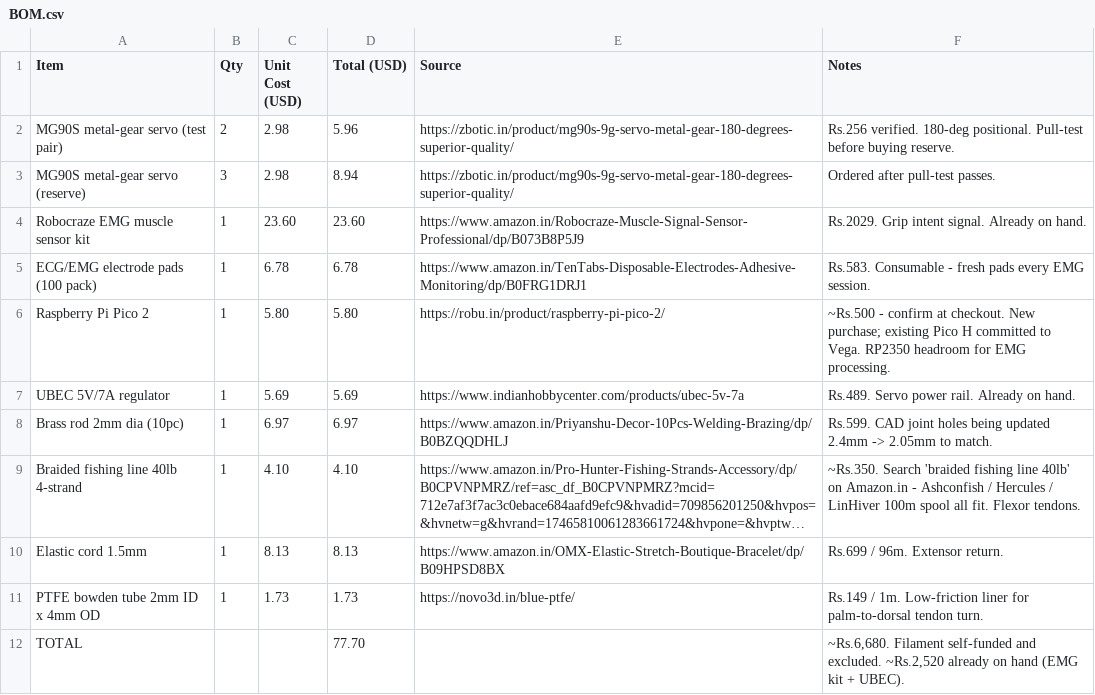
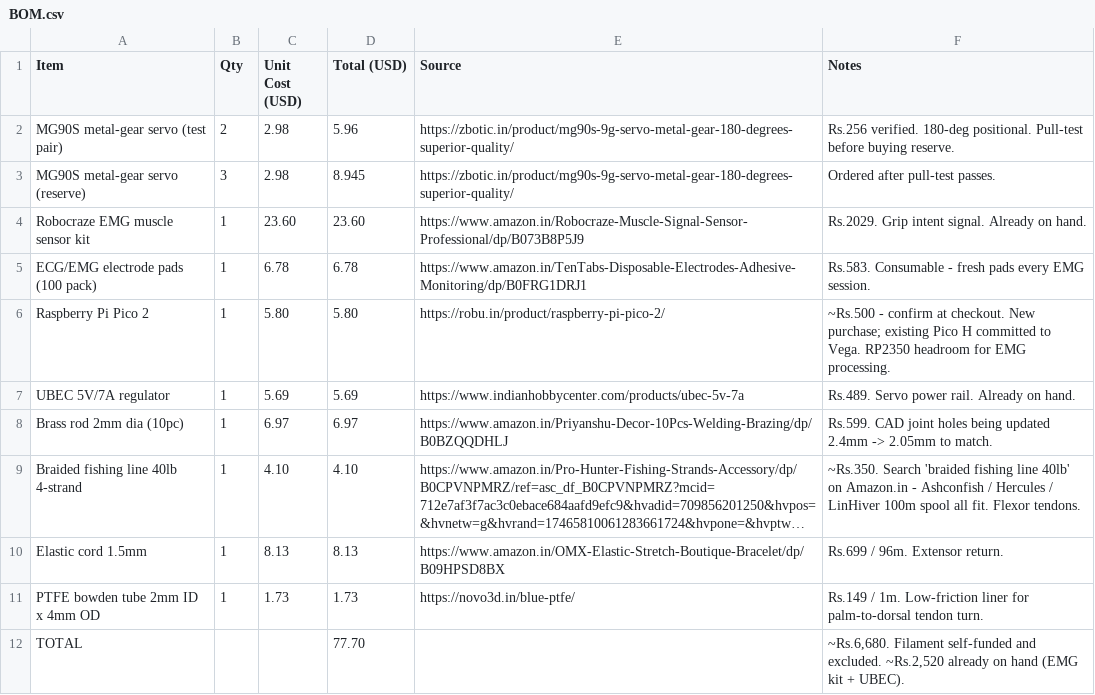
Before and after one commit to Araadh3111/Bionix, a CSV file: BOM.csv, drawn as a sheet; long unchanged cells end in ….

Commit message:
Fix total cost for MG90S metal-gear servo (reserve)
Corrected total cost for reserve MG90S servo.

```diff
--- a/BOM.csv
+++ b/BOM.csv
@@ -2,3 +2,3 @@ Item,Qty,Unit Cost (USD),Total (USD),Source,Notes
 MG90S metal-gear servo (test pair),2,2.98,5.96,https://zbotic.in/product/mg90s-9g-servo-metal-gear-180-degrees-superior-quality/,"Rs.256 verified. 180-deg positional. Pull-test before buying reserve."
-MG90S metal-gear servo (reserve),3,2.98,8.94,https://zbotic.in/product/mg90s-9g-servo-metal-gear-180-degrees-superior-quality/,"Ordered after pull-test passes."
+MG90S metal-gear servo (reserve),3,2.98,8.945,https://zbotic.in/product/mg90s-9g-servo-metal-gear-180-degrees-superior-quality/,"Ordered after pull-test passes."
 Robocraze EMG muscle sensor kit,1,23.60,23.60,https://www.amazon.in/Robocraze-Muscle-Signal-Sensor-Professional/dp/B073B8P5J9,"Rs.2029. Grip intent signal. Already on hand."
```
